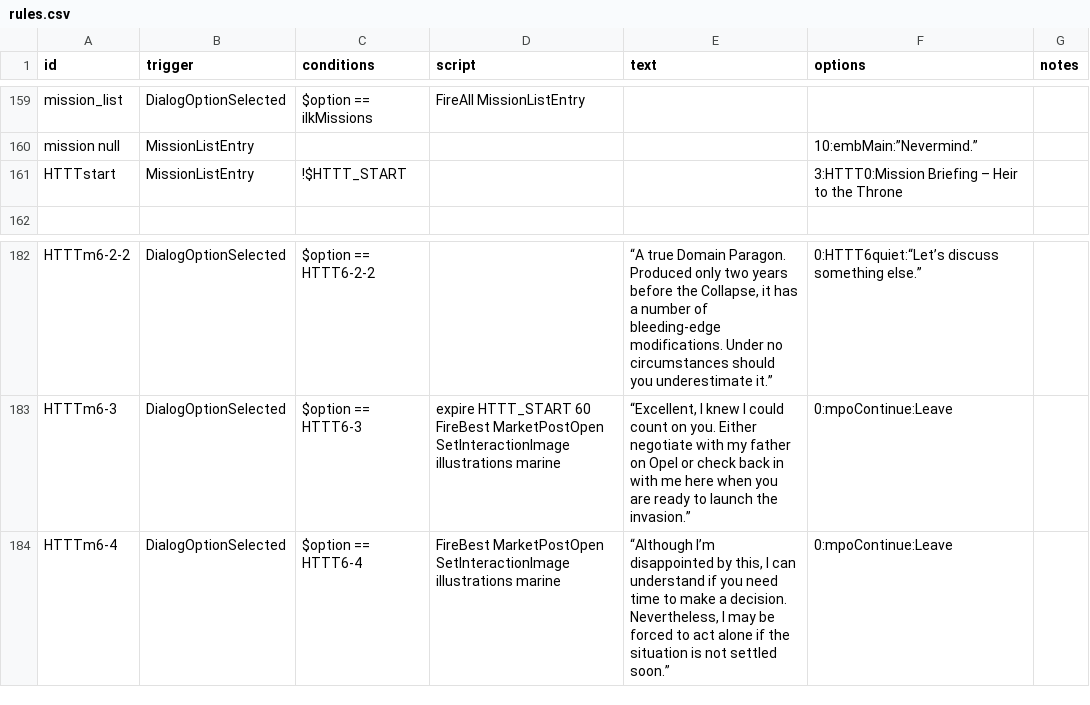
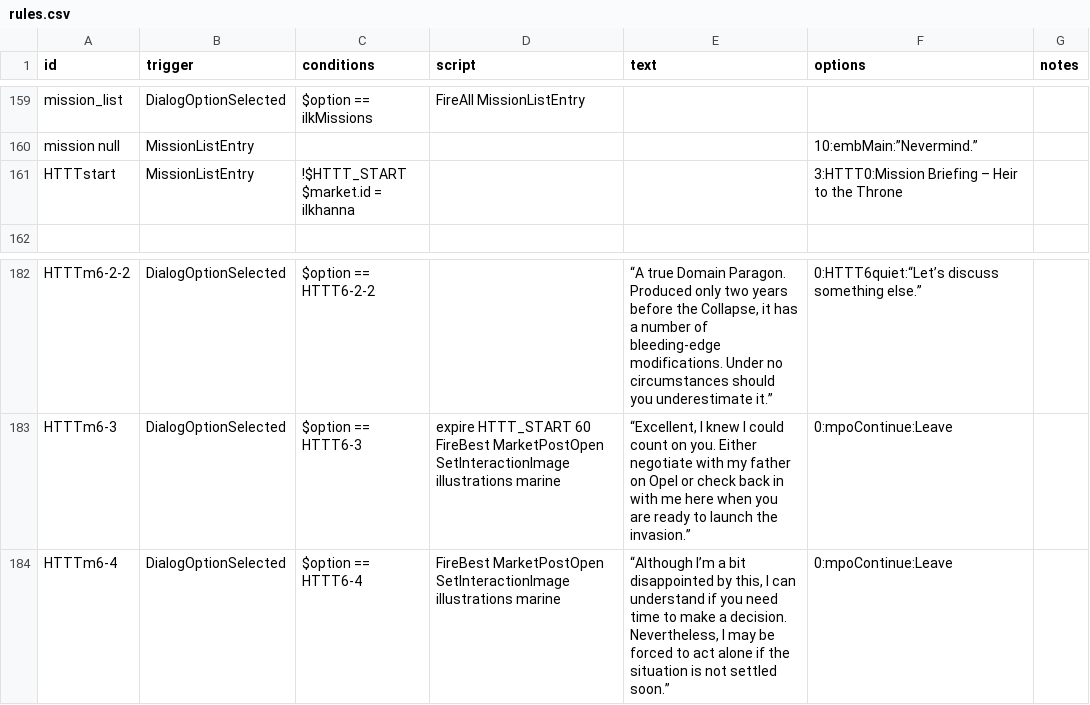
Before and after one commit to jstaf/mayorate, a CSV file: data/campaign/rules.csv, drawn as a sheet; only a part is shown, gaps mark what is left out.

```diff
--- a/data/campaign/rules.csv
+++ b/data/campaign/rules.csv
@@ -258,3 +258,4 @@ mission_list,DialogOptionSelected,$option == ilkMissions,FireAll MissionListEntr
 mission null,MissionListEntry,,,,10:embMain:”Nevermind.”,
-HTTTstart,MissionListEntry,!$HTTT_START,,,3:HTTT0:Mission Briefing – Heir to the Throne,
+HTTTstart,MissionListEntry,"!$HTTT_START
+$market.id = ilkhanna",,,3:HTTT0:Mission Briefing – Heir to the Throne,
 ,,,,,,
@@ -299,3 +300,3 @@ FireBest MarketPostOpen
 SetInteractionImage illustrations marine","“Excellent, I knew I could count on you. Either negotiate with my father on Opel or check back in with me here when you are ready to launch the invasion.”",0:mpoContinue:Leave,
-HTTTm6-4,DialogOptionSelected,$option == HTTT6-4,"FireBest MarketPostOpen
-SetInteractionImage illustrations marine","“Although I’m disappointed by this, I can understand if you need time to make a decision. Nevertheless, I may be forced to act alone if the situation is not settled soon.”",0:mpoContinue:Leave,
+HTTTm6-4,DialogOptionSelected,$option == HTTT6-4,"FireBest MarketPostOpen
+SetInteractionImage illustrations marine","“Although I’m a bit disappointed by this, I can understand if you need time to make a decision. Nevertheless, I may be forced to act alone if the situation is not settled soon.”",0:mpoContinue:Leave,
```
Also changed, not shown: data/strings/descriptions.csv, 1 other file.
